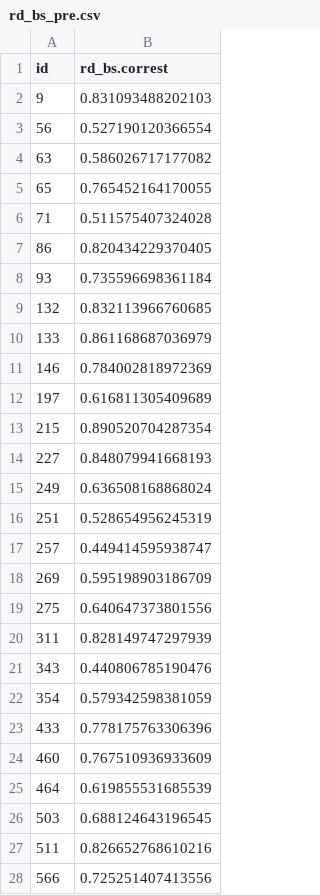
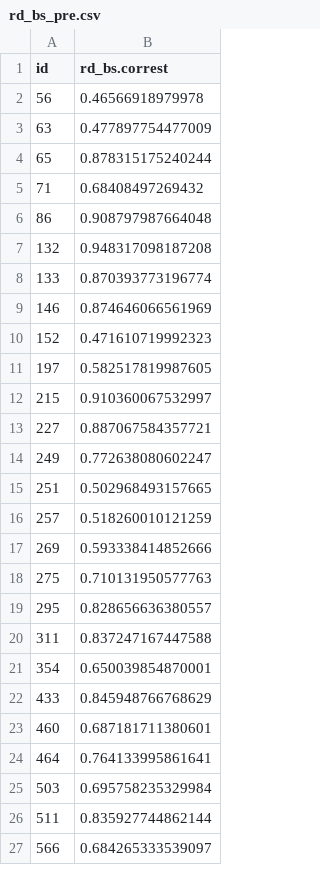
Before and after one commit to NVE/IRiR, a CSV file: Harmony/Bootstrap/rd_bs_pre.csv, drawn as a sheet; only a part is shown; the diff covers the shown part only.

```diff
--- a/Harmony/Bootstrap/rd_bs_pre.csv
+++ b/Harmony/Bootstrap/rd_bs_pre.csv
@@ -1,28 +1,27 @@
 "id","rd_bs.correst"
-"9",0.831093488202103
-"56",0.527190120366554
-"63",0.586026717177082
-"65",0.765452164170055
-"71",0.511575407324028
-"86",0.820434229370405
-"93",0.735596698361184
-"132",0.832113966760685
-"133",0.861168687036979
-"146",0.784002818972369
-"197",0.616811305409689
-"215",0.890520704287354
-"227",0.848079941668193
-"249",0.636508168868024
-"251",0.528654956245319
-"257",0.449414595938747
-"269",0.595198903186709
-"275",0.640647373801556
-"311",0.828149747297939
-"343",0.440806785190476
-"354",0.579342598381059
-"433",0.778175763306396
-"460",0.767510936933609
-"464",0.619855531685539
-"503",0.688124643196545
-"511",0.826652768610216
-"566",0.725251407413556
+"56",0.46566918979978
+"63",0.477897754477009
+"65",0.878315175240244
+"71",0.68408497269432
+"86",0.908797987664048
+"132",0.948317098187208
+"133",0.870393773196774
+"146",0.874646066561969
+"152",0.471610719992323
+"197",0.582517819987605
+"215",0.910360067532997
+"227",0.887067584357721
+"249",0.772638080602247
+"251",0.502968493157665
+"257",0.518260010121259
+"269",0.593338414852666
+"275",0.710131950577763
+"295",0.828656636380557
+"311",0.837247167447588
+"354",0.650039854870001
+"433",0.845948766768629
+"460",0.687181711380601
+"464",0.764133995861641
+"503",0.695758235329984
+"511",0.835927744862144
+"566",0.684265333539097
```
Also changed, not shown: 2 removed rows and 9 edited cells elsewhere in this file, Harmony/Bootstrap/ld_bs_post.csv, Harmony/Bootstrap/ld_bs_pre.csv, 13 other files.
